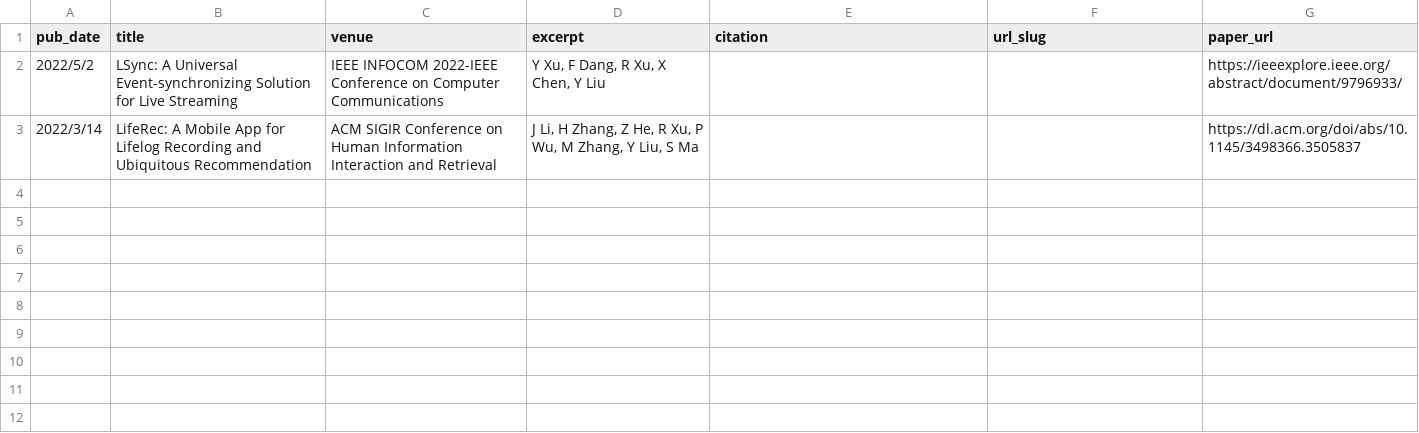
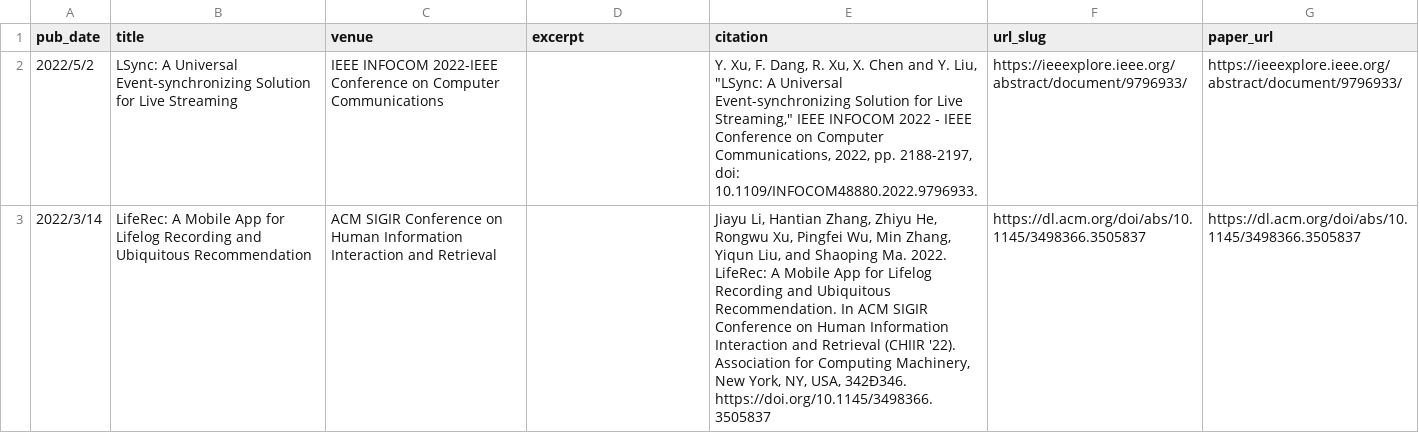
Before and after one commit to pillowsofwind/pillowsofwind.github.io, a TSV file: markdown_generator/publications.tsv, drawn as a sheet; the diff names each change by its address in the sheet, - before the commit and + after, or states it on an @@ line.

```diff
--- a/markdown_generator/publications.tsv
+++ b/markdown_generator/publications.tsv
-D2 (excerpt): Y Xu, F Dang, R Xu, X Chen, Y Liu
+D2 (excerpt): (empty)
-E2 (citation): (empty)
+E2 (citation): Y. Xu, F. Dang, R. Xu, X. Chen and Y. Liu, "LSync: A Universal Event-synchronizing Solution for Live Streaming," IEEE INFOCOM 2022 - IEEE Conference on Computer Communications, 2022, pp. 2188-2197, doi: 10.1109/INFOCOM48880.2022.9796933.
-F2 (url_slug): (empty)
+F2 (url_slug): https://ieeexplore.ieee.org/abstract/document/9796933/
-D3 (excerpt): J Li, H Zhang, Z He, R Xu, P Wu, M Zhang, Y Liu, S Ma
+D3 (excerpt): (empty)
-E3 (citation): (empty)
+E3 (citation): Jiayu Li, Hantian Zhang, Zhiyu He, Rongwu Xu, Pingfei Wu, Min Zhang, Yiqun Liu, and Shaoping Ma. 2022. LifeRec: A Mobile App for Lifelog Recording and Ubiquitous Recommendation. In ACM SIGIR Conference on Human Information Interaction and Retrieval (CHIIR '22). Association for Computing Machinery, New York, NY, USA, 342Ð346. https://doi.org/10.1145/3498366.3505837
-F3 (url_slug): (empty)
+F3 (url_slug): https://dl.acm.org/doi/abs/10.1145/3498366.3505837
```
Also changed, not shown: 7 other files.
